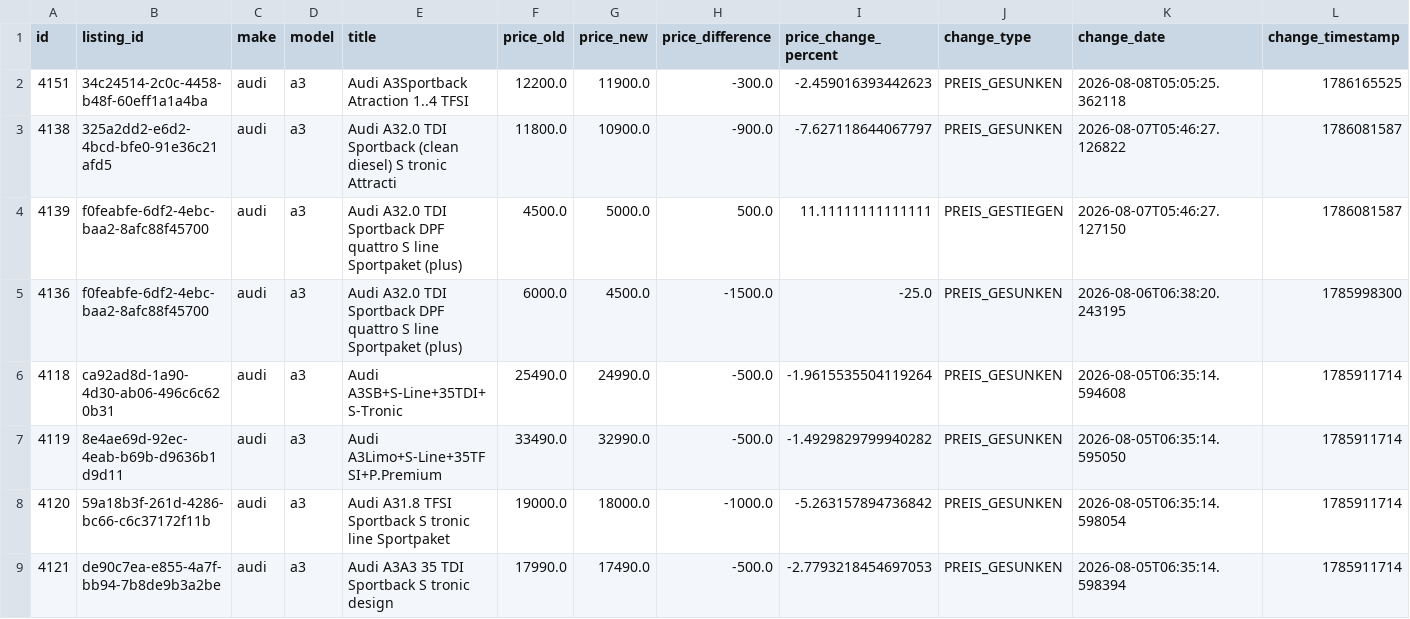
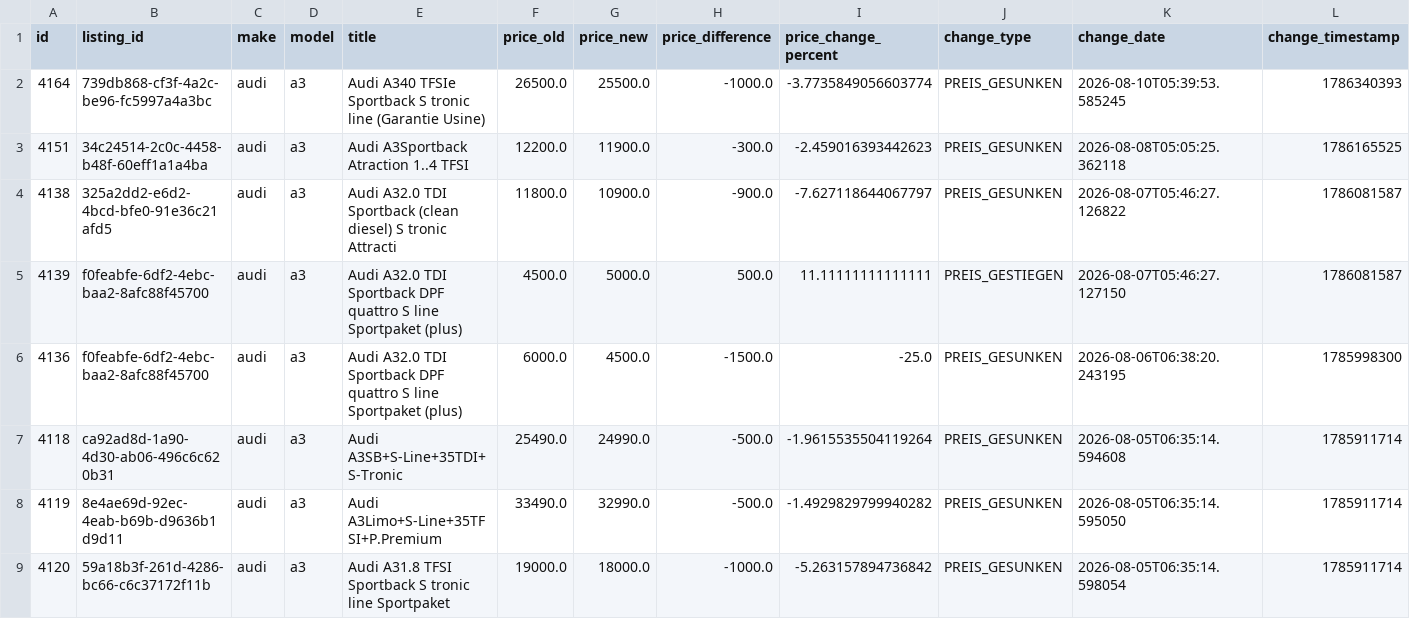
Before and after one commit to masterries/AutoAnalyse, a CSV file: scrapper/data/audi_a3_price_history.csv, drawn as a sheet; only a part is shown; the shorter side is filled out with more unchanged rows; rows hold the shown columns only; the diff names each change by its address in the sheet, - before the commit and + after, or states it on an @@ line.

```diff
--- a/scrapper/data/audi_a3_price_history.csv
+++ b/scrapper/data/audi_a3_price_history.csv
+row 2: 4164 | 739db868-cf3f-4a2c-be96-fc5997a4a3bc | audi | a3 | Audi A340 TFSIe Sportback S tronic line (Garantie Usine) | 26500.0 | 25500.0 | -1000.0 | -3.7735849056603774 | PREIS_GESUNKEN | 2026-08-10T05:39:53.585245 | 1786340393
```
Also changed, not shown: scrapper/data/audi_a4_listings.csv, scrapper/data/audi_a5_listings.csv, 44 other files.
